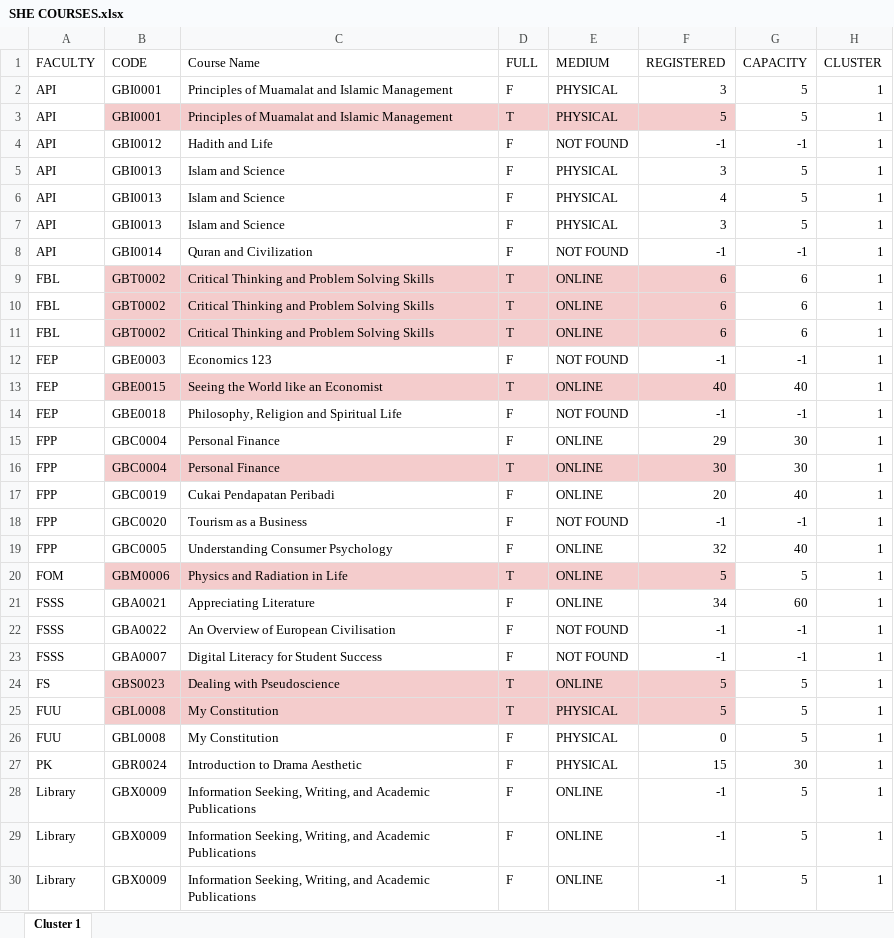
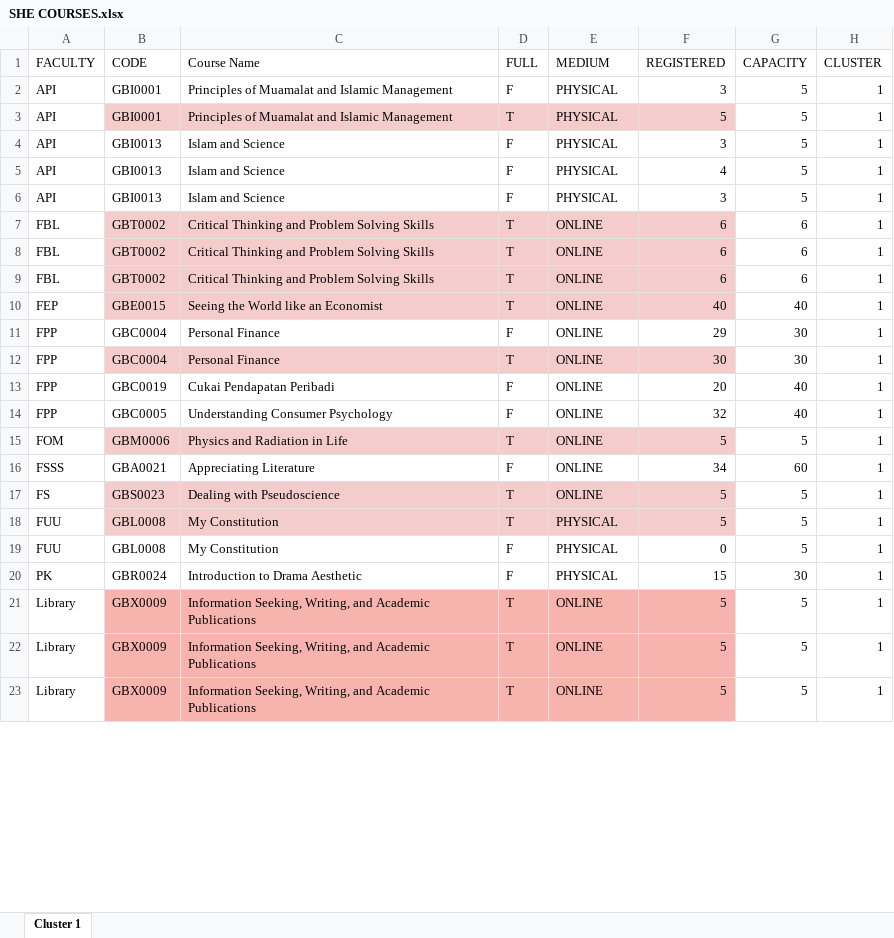
Before and after one commit to Faris-Faiz/SHE-Course-Helper, an Excel workbook: SHE COURSES.xlsx, sheet Cluster 1, drawn as a sheet; only a part is shown; values as stored, in another font and other column widths than the file's, no borders; removed rows and columns are numbered as before the commit, all else as after; the diff covers the shown part only; the diff names each change by its address in the sheet, - before the commit and + after, or states it on an @@ line.

```diff
--- a/SHE COURSES.xlsx (sheet Cluster 1)
+++ b/SHE COURSES.xlsx (sheet Cluster 1)
-row 4: API | GBI0012 | Hadith and Life | F | NOT FOUND | -1 | -1 | 1
-row 8: API | GBI0014 | Quran and Civilization | F | NOT FOUND | -1 | -1 | 1
-row 12: FEP | GBE0003 | Economics 123 | F | NOT FOUND | -1 | -1 | 1
-row 14: FEP | GBE0018 | Philosophy, Religion and Spiritual Life | F | NOT FOUND | -1 | -1 | 1
-row 18: FPP | GBC0020 | Tourism as a Business | F | NOT FOUND | -1 | -1 | 1
-row 22: FSSS | GBA0022 | An Overview of European Civilisation | F | NOT FOUND | -1 | -1 | 1
-row 23: FSSS | GBA0007 | Digital Literacy for Student Success | F | NOT FOUND | -1 | -1 | 1
-B21:F23 fill: none
+B21:F23 fill: #F7B4AE
-D21:D23 (FULL): F
+D21:D23 (FULL): T
-F21:F23 (REGISTERED): -1
+F21:F23 (REGISTERED): 5
```
Also changed, not shown: 8 added rows, 23 removed rows, 11 edited cells and cell formats elsewhere in this sheet.
